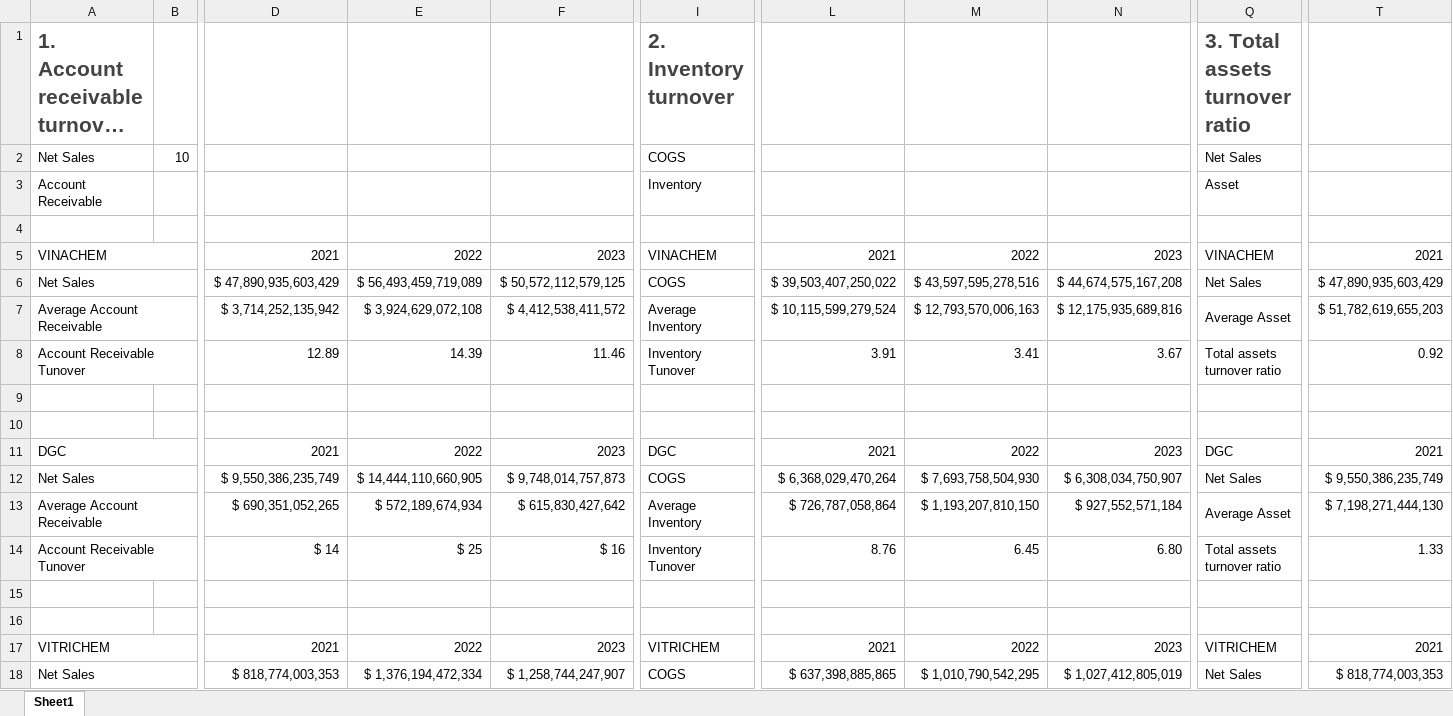
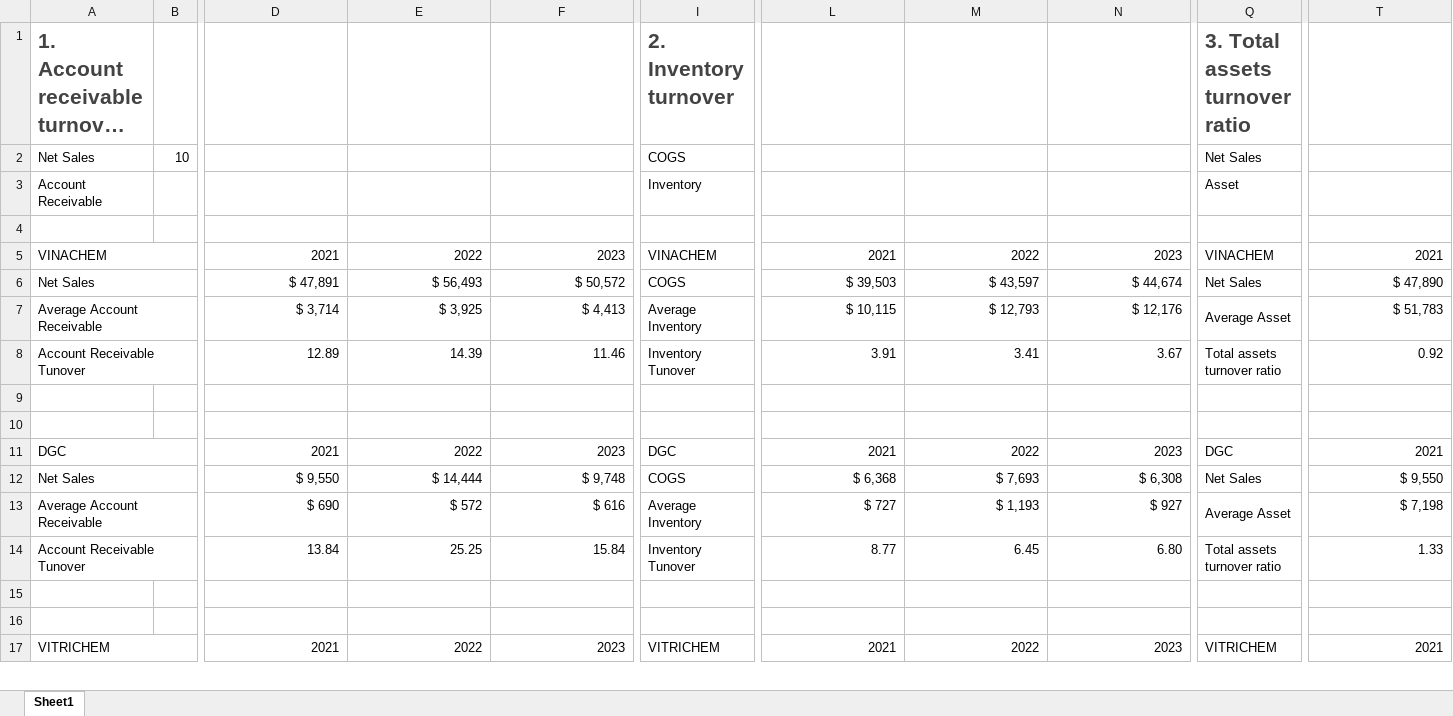
Before and after one commit to tuanhuym/tuanhuym.io, an Excel workbook: GroupAssginment_Activity_ratios.xlsx, sheet Sheet1, drawn as a sheet; only a part is shown, gaps mark what is left out; long unchanged cells end in …; values as stored, in another font and other column widths than the file's, no borders; charts and pictures not drawn; removed rows and columns are numbered as before the commit, all else as after; rows hold the shown columns only; the diff covers the shown part only; the diff names each change by its address in the sheet, - before the commit and + after, or states it on an @@ line.

```diff
--- a/GroupAssginment_Activity_ratios.xlsx (sheet Sheet1)
+++ b/GroupAssginment_Activity_ratios.xlsx (sheet Sheet1)
-row 6: Net Sales |  | $ 47,890,935,603,429 | $ 56,493,459,719,089 | $ 50,572,112,579,125 | COGS | $ 39,503,407,250,022 | $ 43,597,595,278,516 | $ 44,674,575,167,208 | Net Sales | $ 47,890,935,603,429
-row 7: Average Account Receivable |  | $ 3,714,252,135,942 | $ 3,924,629,072,108 | $ 4,412,538,411,572 | Average Inventory | $ 10,115,599,279,524 | $ 12,793,570,006,163 | $ 12,175,935,689,816 | Average Asset | $ 51,782,619,655,203
+row 6: Net Sales |  | $ 47,891 | $ 56,493 | $ 50,572 | COGS | $ 39,503 | $ 43,597 | $ 44,674 | Net Sales | $ 47,890
+row 7: Average Account Receivable |  | $ 3,714 | $ 3,925 | $ 4,413 | Average Inventory | $ 10,115 | $ 12,793 | $ 12,176 | Average Asset | $ 51,783
-row 12: Net Sales |  | $ 9,550,386,235,749 | $ 14,444,110,660,905 | $ 9,748,014,757,873 | COGS | $ 6,368,029,470,264 | $ 7,693,758,504,930 | $ 6,308,034,750,907 | Net Sales | $ 9,550,386,235,749
-row 13: Average Account Receivable |  | $ 690,351,052,265 | $ 572,189,674,934 | $ 615,830,427,642 | Average Inventory | $ 726,787,058,864 | $ 1,193,207,810,150 | $ 927,552,571,184 | Average Asset | $ 7,198,271,444,130
+row 12: Net Sales |  | $ 9,550 | $ 14,444 | $ 9,748 | COGS | $ 6,368 | $ 7,693 | $ 6,308 | Net Sales | $ 9,550
+row 13: Average Account Receivable |  | $ 690 | $ 572 | $ 616 | Average Inventory | $ 727 | $ 1,193 | $ 927 | Average Asset | $ 7,198
-D14: $ 14
+D14: 13.84
-E14: $ 25
+E14: 25.25
-F14: $ 16
+F14: 15.84
-L14: 8.76
+L14: 8.77
-row 18: Net Sales |  | $ 818,774,003,353 | $ 1,376,194,472,334 | $ 1,258,744,247,907 | COGS | $ 637,398,885,865 | $ 1,010,790,542,295 | $ 1,027,412,805,019 | Net Sales | $ 818,774,003,353
```
Also changed, not shown: 8 added rows, 7 removed rows and 9 edited cells elsewhere in this sheet, charts or pictures, Chapter 14.xlsx, 2 other files.
